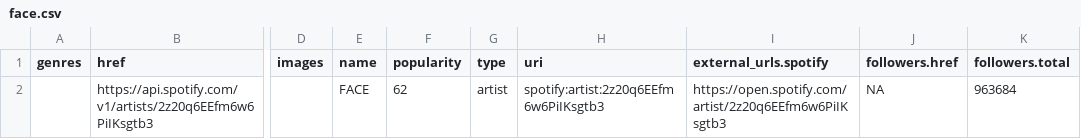
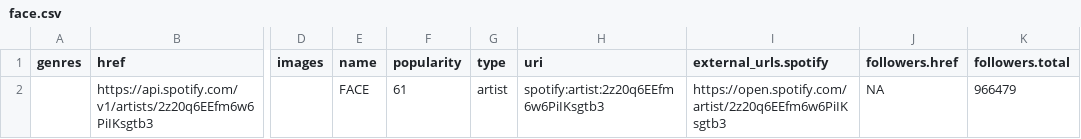
Before and after one commit to rutykorotaev/finalpaper, a CSV file: inputs/data/face.csv, drawn as a sheet; only a part is shown, gaps mark what is left out; the diff names each change by its address in the sheet, - before the commit and + after, or states it on an @@ line.

```diff
--- a/inputs/data/face.csv
+++ b/inputs/data/face.csv
-F2 (popularity): 62
+F2 (popularity): 61
-K2 (followers.total): 963684
+K2 (followers.total): 966479
```
Also changed, not shown: inputs/data/basta.csv, inputs/data/basta_related.csv, 33 other files.
